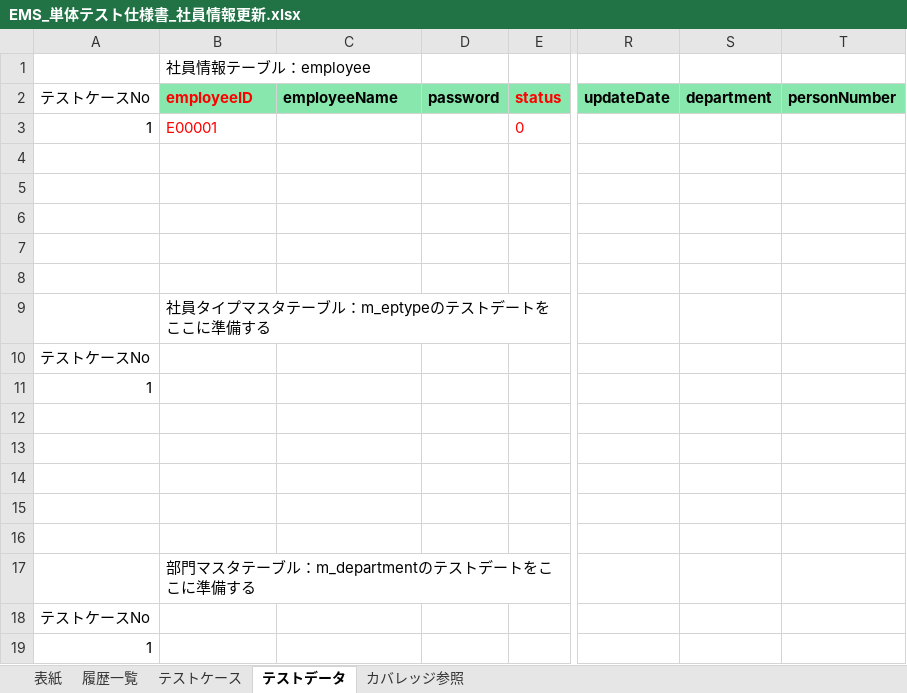
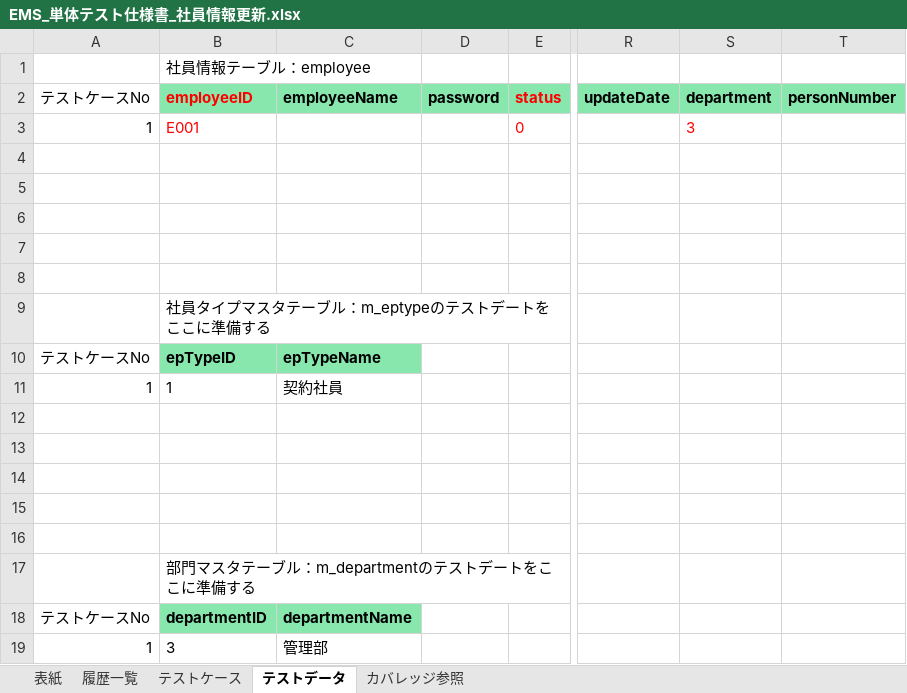
Before and after one commit to softtechSoft/ems, an Excel workbook: DOC/単体テスト/EMS_単体テスト仕様書_社員情報更新.xlsx, sheet テストデータ, drawn as a sheet; only a part is shown, gaps mark what is left out; values as stored, in another font and other column widths than the file's, no borders; the diff names each change by its address in the sheet, - before the commit and + after, or states it on an @@ line.

```diff
--- a/DOC/単体テスト/EMS_単体テスト仕様書_社員情報更新.xlsx (sheet テストデータ)
+++ b/DOC/単体テスト/EMS_単体テスト仕様書_社員情報更新.xlsx (sheet テストデータ)
-B3 (employeeID): E00001
+B3 (employeeID): E001
-S3 (department): (empty)
+S3 (department): 3
-B10 (employeeID): (empty)
+B10 (employeeID): epTypeID
-B10:C10 fill: none
+B10:C10 fill: #87E7AD
-C10 (employeeName): (empty)
+C10 (employeeName): epTypeName
-B11 (employeeID): (empty)
+B11 (employeeID): 1
-C11 (employeeName): (empty)
+C11 (employeeName): 契約社員
-B18 (employeeID): (empty)
+B18 (employeeID): departmentID
-B18:C18 fill: none
+B18:C18 fill: #87E7AD
-C18 (employeeName): (empty)
+C18 (employeeName): departmentName
-B19 (employeeID): (empty)
+B19 (employeeID): 3
-C19 (employeeName): (empty)
+C19 (employeeName): 管理部
```
Also changed, not shown: sheet テストケース, charts or pictures, DOC/単体テスト/（TEMPLATE）EMS(EMSM)_単体テスト仕様書_経費管理.xlsx, DOC/詳細設計書/詳細設計_EMS_社員情報変更.xlsx, 5 other files.
